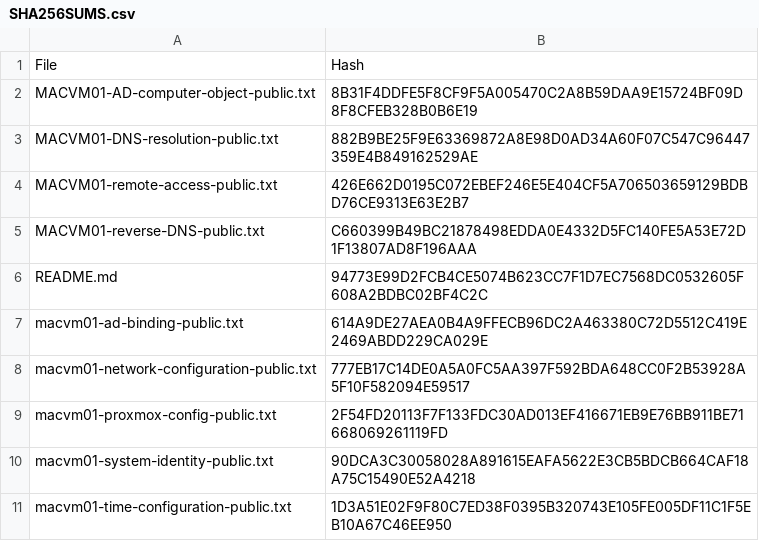
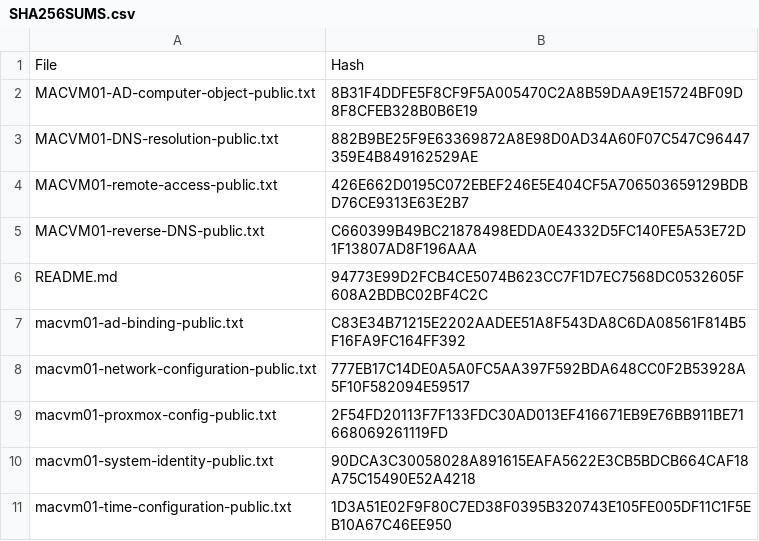
Before and after one commit to fontenotjeremy71-hub/jeremyfontenot, a CSV file: evidence-library/projects/on-prem-home-lab/macos-active-directory-integration/SHA256SUMS.csv, drawn as a sheet.

Commit message:
chore: refresh MACVM01 binding hash

```diff
--- a/evidence-library/projects/on-prem-home-lab/macos-active-directory-integration/SHA256SUMS.csv
+++ b/evidence-library/projects/on-prem-home-lab/macos-active-directory-integration/SHA256SUMS.csv
@@ -6,3 +6,3 @@ MACVM01-reverse-DNS-public.txt,C660399B49BC21878498EDDA0E4332D5FC140FE5A53E72D1F
 README.md,94773E99D2FCB4CE5074B623CC7F1D7EC7568DC0532605F608A2BDBC02BF4C2C
-macvm01-ad-binding-public.txt,614A9DE27AEA0B4A9FFECB96DC2A463380C72D5512C419E2469ABDD229CA029E
+macvm01-ad-binding-public.txt,C83E34B71215E2202AADEE51A8F543DA8C6DA08561F814B5F16FA9FC164FF392
 macvm01-network-configuration-public.txt,777EB17C14DE0A5A0FC5AA397F592BDA648CC0F2B53928A5F10F582094E59517
```
